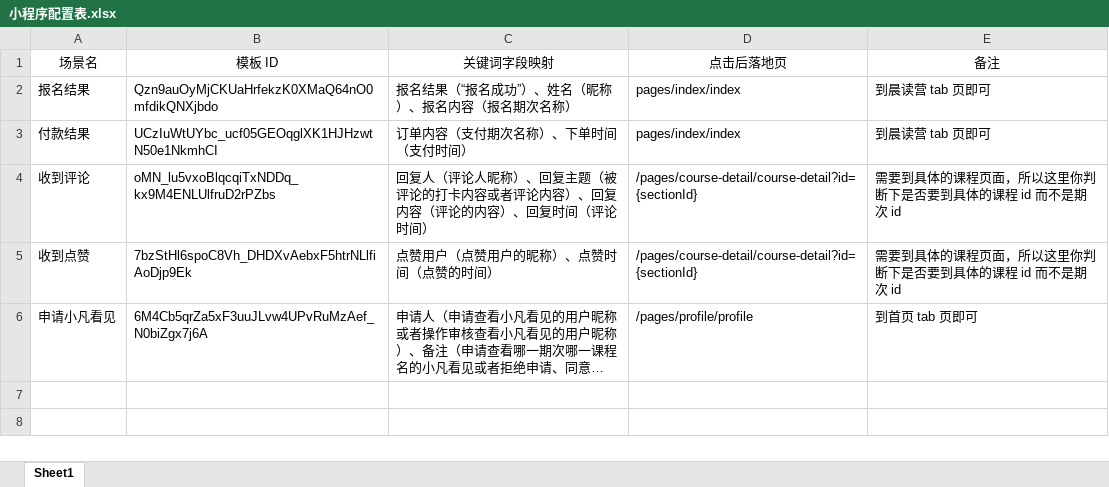
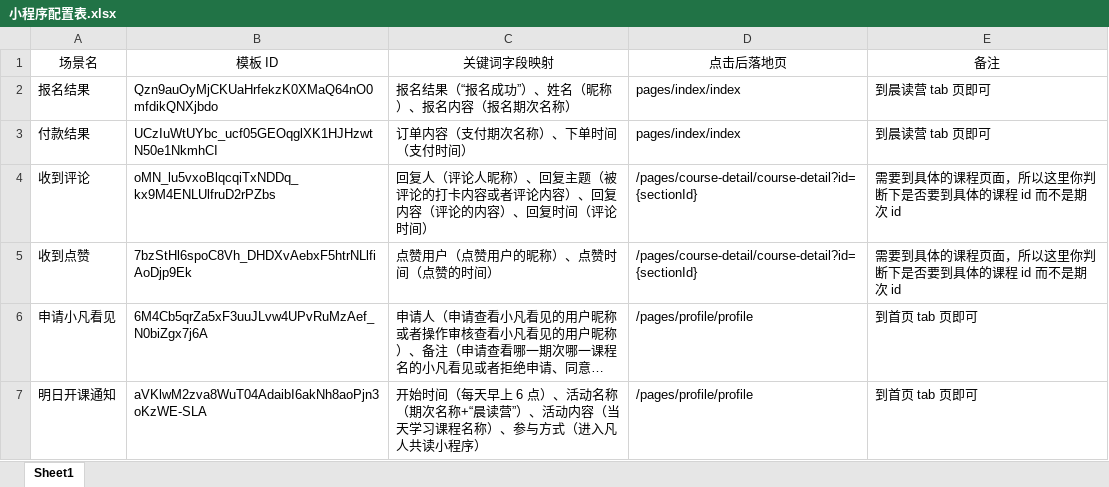
Before and after one commit to flylion816/Morning_Reading_Club, an Excel workbook: 小程序配置表.xlsx, sheet Sheet1, drawn as a sheet; long unchanged cells end in …; values as stored, in another font and other column widths than the file's, no borders; the diff names each change by its address in the sheet, - before the commit and + after, or states it on an @@ line.

```diff
--- a/小程序配置表.xlsx (sheet Sheet1)
+++ b/小程序配置表.xlsx (sheet Sheet1)
+row 7: 明日开课通知 | aVKlwM2zva8WuT04AdaibI6akNh8aoPjn3oKzWE-SLA | 开始时间（每天早上 6 点）、活动名称（期次名称+“晨读营”）、活动内容（当天学习课程名称）、参与方式（进入凡人共读小程序） | /pages/profile/profile | 到首页 tab 页即可
```
Also changed, not shown: 16 other files.
